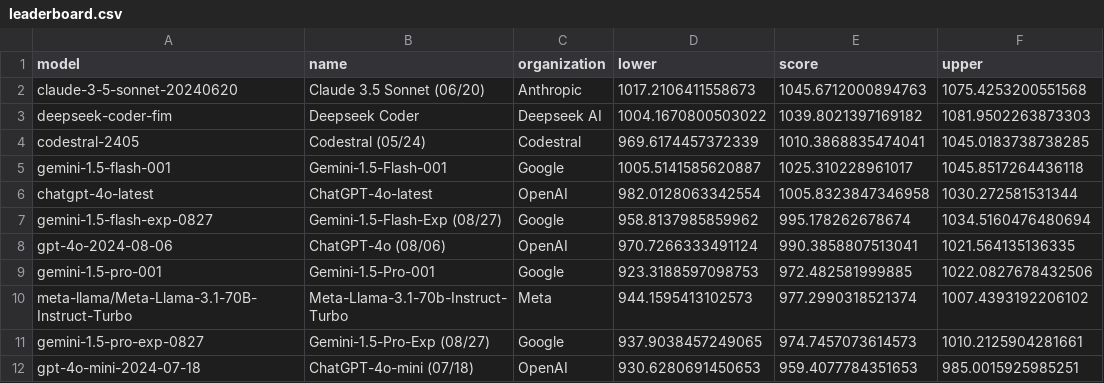
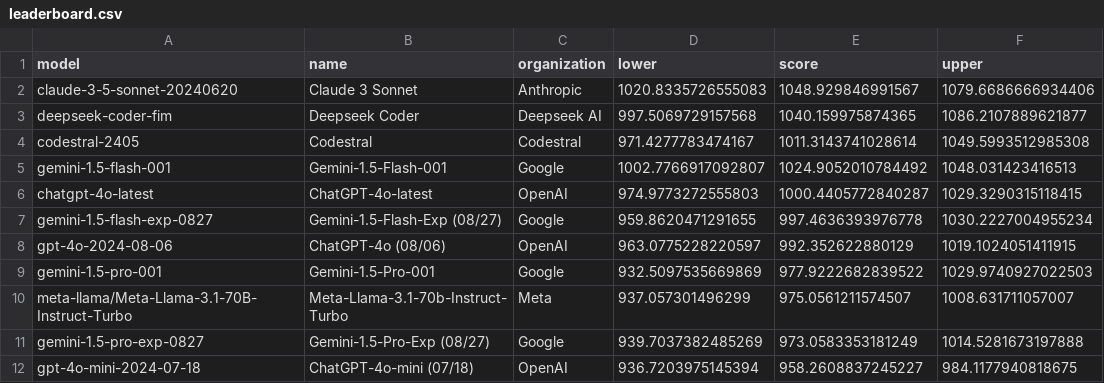
Before and after one commit to adityamittal13/copilot-arena-website, a CSV file: backend/leaderboard.csv, drawn as a sheet.

```diff
--- a/backend/leaderboard.csv
+++ b/backend/leaderboard.csv
@@ -1,12 +1,12 @@
 model,name,organization,lower,score,upper
-claude-3-5-sonnet-20240620,Claude 3.5 Sonnet (06/20),Anthropic,1017.2106411558673,1045.6712000894763,1075.4253200551568
-deepseek-coder-fim,Deepseek Coder,Deepseek AI,1004.1670800503022,1039.8021397169182,1081.9502263873303
-codestral-2405,Codestral (05/24), Codestral,969.6174457372339,1010.3868835474041,1045.0183738738285
-gemini-1.5-flash-001,Gemini-1.5-Flash-001,Google,1005.5141585620887,1025.310228961017,1045.8517264436118
-chatgpt-4o-latest,ChatGPT-4o-latest,OpenAI,982.0128063342554,1005.8323847346958,1030.272581531344
-gemini-1.5-flash-exp-0827,Gemini-1.5-Flash-Exp (08/27),Google,958.8137985859962,995.178262678674,1034.5160476480694
-gpt-4o-2024-08-06, ChatGPT-4o (08/06),OpenAI,970.7266333491124,990.3858807513041,1021.564135136335
-gemini-1.5-pro-001,Gemini-1.5-Pro-001,Google,923.3188597098753,972.482581999885,1022.0827678432506
-meta-llama/Meta-Llama-3.1-70B-Instruct-Turbo,Meta-Llama-3.1-70b-Instruct-Turbo,Meta,944.1595413102573,977.2990318521374,1007.4393192206102
-gemini-1.5-pro-exp-0827,Gemini-1.5-Pro-Exp (08/27),Google,937.9038457249065,974.7457073614573,1010.2125904281661
-gpt-4o-mini-2024-07-18, ChatGPT-4o-mini (07/18),OpenAI,930.6280691450653,959.4077784351653,985.0015925985251
+claude-3-5-sonnet-20240620,Claude 3 Sonnet,Anthropic,1020.8335726555083,1048.929846991567,1079.6686666934406
+deepseek-coder-fim,Deepseek Coder,Deepseek AI,997.5069729157568,1040.159975874365,1086.2107889621877
+codestral-2405,Codestral, Codestral,971.4277783474167,1011.3143741028614,1049.5993512985308
+gemini-1.5-flash-001,Gemini-1.5-Flash-001,Google,1002.7766917092807,1024.9052010784492,1048.031423416513
+chatgpt-4o-latest,ChatGPT-4o-latest,OpenAI,974.9773272555803,1000.4405772840287,1029.3290315118415
+gemini-1.5-flash-exp-0827,Gemini-1.5-Flash-Exp (08/27),Google,959.8620471291655,997.4636393976778,1030.2227004955234
+gpt-4o-2024-08-06, ChatGPT-4o (08/06),OpenAI,963.0775228220597,992.352622880129,1019.1024051411915
+gemini-1.5-pro-001,Gemini-1.5-Pro-001,Google,932.5097535669869,977.9222682839522,1029.9740927022503
+meta-llama/Meta-Llama-3.1-70B-Instruct-Turbo,Meta-Llama-3.1-70b-Instruct-Turbo,Meta,937.057301496299,975.0561211574507,1008.631711057007
+gemini-1.5-pro-exp-0827,Gemini-1.5-Pro-Exp (08/27),Google,939.7037382485269,973.0583353181249,1014.5281673197888
+gpt-4o-mini-2024-07-18, ChatGPT-4o-mini (07/18),OpenAI,936.7203975145394,958.2608837245227,984.1177940818675
```
